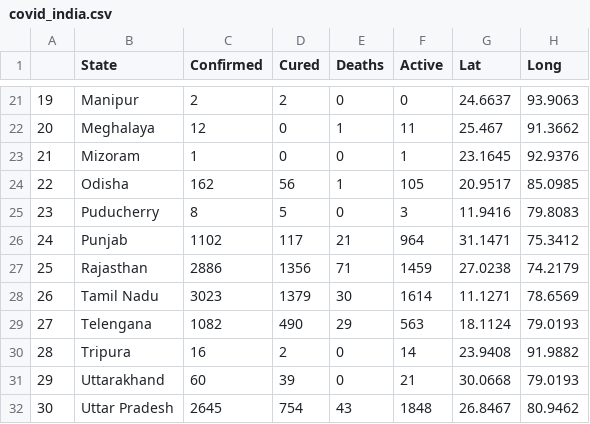
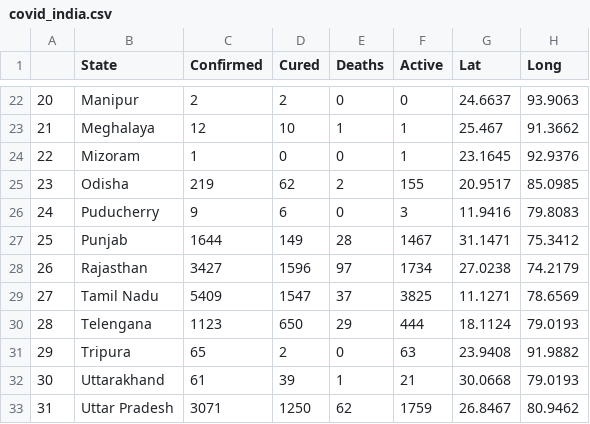
Before and after one commit to umangkejriwal1122/Machine-Learning, a CSV file: Data Sets/covid_india.csv, drawn as a sheet; only a part is shown, gaps mark what is left out; addresses are those after the commit; the diff covers the shown part only; the diff names each change by its address in the sheet, - before the commit and + after, or states it on an @@ line.

```diff
--- a/Data Sets/covid_india.csv
+++ b/Data Sets/covid_india.csv
@@ column A renumbered from row 10 down @@
-D23 (Cured): 0
+D23 (Cured): 10
-F23 (Active): 11
+F23 (Active): 1
-C25 (Confirmed): 162
+C25 (Confirmed): 219
-D25 (Cured): 56
+D25 (Cured): 62
-E25 (Deaths): 1
+E25 (Deaths): 2
-F25 (Active): 105
+F25 (Active): 155
-C26 (Confirmed): 8
+C26 (Confirmed): 9
-D26 (Cured): 5
+D26 (Cured): 6
-C27 (Confirmed): 1102
+C27 (Confirmed): 1644
-D27 (Cured): 117
+D27 (Cured): 149
-E27 (Deaths): 21
+E27 (Deaths): 28
-F27 (Active): 964
+F27 (Active): 1467
-C28 (Confirmed): 2886
+C28 (Confirmed): 3427
-D28 (Cured): 1356
+D28 (Cured): 1596
-E28 (Deaths): 71
+E28 (Deaths): 97
-F28 (Active): 1459
+F28 (Active): 1734
-C29 (Confirmed): 3023
+C29 (Confirmed): 5409
-D29 (Cured): 1379
+D29 (Cured): 1547
-E29 (Deaths): 30
+E29 (Deaths): 37
-F29 (Active): 1614
+F29 (Active): 3825
-C30 (Confirmed): 1082
+C30 (Confirmed): 1123
-D30 (Cured): 490
+D30 (Cured): 650
-F30 (Active): 563
+F30 (Active): 444
-C31 (Confirmed): 16
+C31 (Confirmed): 65
-F31 (Active): 14
+F31 (Active): 63
-C32 (Confirmed): 60
+C32 (Confirmed): 61
-E32 (Deaths): 0
+E32 (Deaths): 1
-C33 (Confirmed): 2645
+C33 (Confirmed): 3071
-D33 (Cured): 754
+D33 (Cured): 1250
-E33 (Deaths): 43
+E33 (Deaths): 62
-F33 (Active): 1848
+F33 (Active): 1759
```
Also changed, not shown: 1 added row and 63 edited cells elsewhere in this file.
